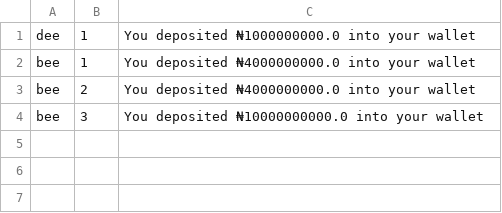
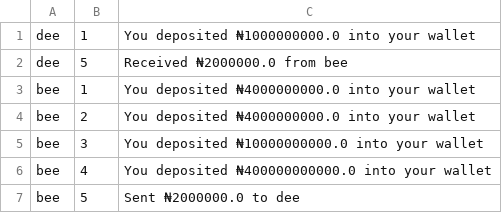
Before and after one commit to docube/wallet-cli, a CSV file: transactions.csv, drawn as a sheet; the diff names each change by its address in the sheet, - before the commit and + after, or states it on an @@ line.

```diff
--- a/transactions.csv
+++ b/transactions.csv
+row 2: dee | 5 | Received ₦2000000.0 from bee
+row 6: bee | 4 | You deposited ₦400000000000.0 into your wallet
+row 7: bee | 5 | Sent ₦2000000.0 to dee
```
Also changed, not shown: 1 other file.
